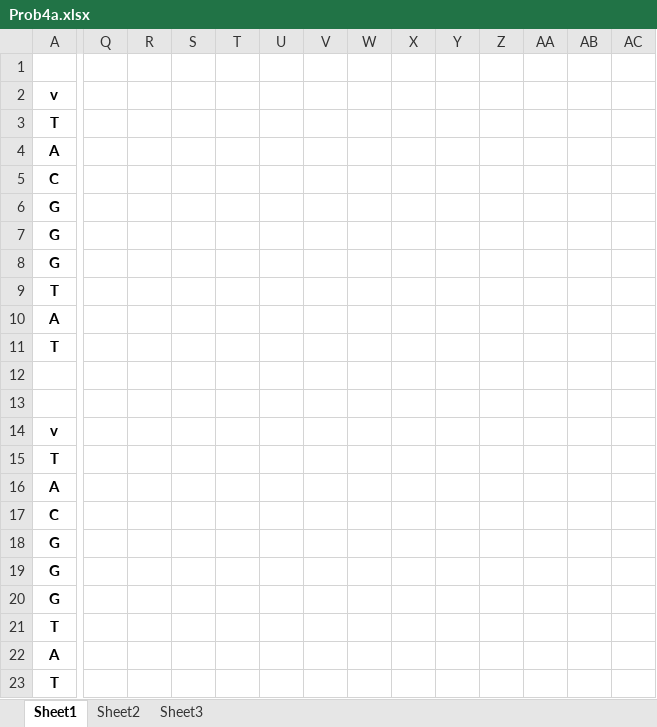
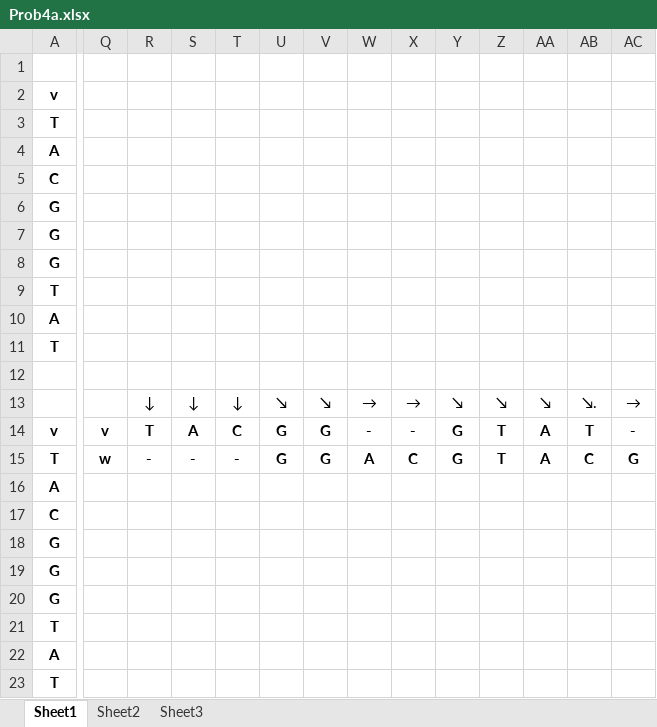
Before and after one commit to alaib/coursework, an Excel workbook: bioalgorithms/hw2/Prob4a.xlsx, sheet Sheet1, drawn as a sheet; only a part is shown, gaps mark what is left out; values as stored, in another font and other column widths than the file's, no borders; removed rows and columns are numbered as before the commit, all else as after; rows hold the shown columns only; the diff covers the shown part only; the diff names each change by its address in the sheet, - before the commit and + after, or states it on an @@ line.

Commit message:
Added prob4a excel file

```diff
--- a/bioalgorithms/hw2/Prob4a.xlsx (sheet Sheet1)
+++ b/bioalgorithms/hw2/Prob4a.xlsx (sheet Sheet1)
-row 13: (empty)
+row 13:  |  | ↓ | ↓ | ↓ | ↘ | ↘ | → | → | ↘ | ↘ | ↘ | ↘. | →
-Q14: (empty)
+Q14: v
-R14: (empty)
+R14: T
-S14: (empty)
+S14: A
-T14: (empty)
+T14: C
-U14:U15: (empty)
+U14:U15: G
-V14:V15: (empty)
+V14:V15: G
-W14: (empty)
+W14: -
-X14: (empty)
+X14: -
-Y14:Y15: (empty)
+Y14:Y15: G
-Z14:Z15: (empty)
+Z14:Z15: T
-AA14:AA15: (empty)
+AA14:AA15: A
-AB14: (empty)
+AB14: T
-AC14: (empty)
+AC14: -
-Q15: (empty)
+Q15: w
-R15: (empty)
+R15: -
-S15: (empty)
+S15: -
-T15: (empty)
+T15: -
-W15: (empty)
+W15: A
-X15: (empty)
+X15: C
-AB15: (empty)
+AB15: C
-AC15: (empty)
+AC15: G
```
Also changed, not shown: 2 edited cells elsewhere in this sheet.
